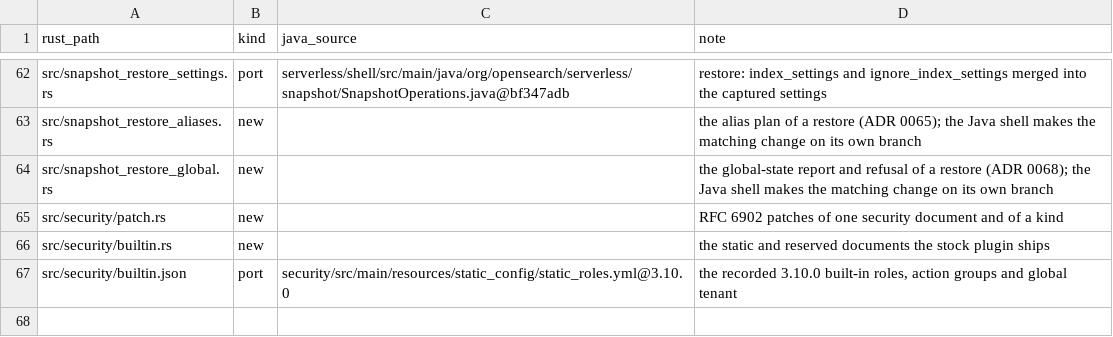
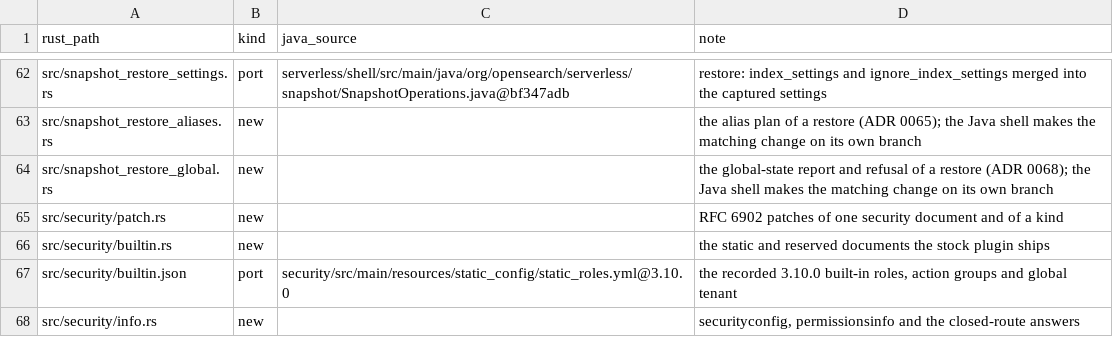
Before and after one commit to huyz0/opensearch-serverless, a TSV file: crates/coordinator/port-map.tsv, drawn as a sheet; only a part is shown, gaps mark what is left out.

```diff
--- a/crates/coordinator/port-map.tsv
+++ b/crates/coordinator/port-map.tsv
@@ -67 +67,2 @@ src/security/builtin.rs	new		the static and reserved documents the stock plugin
 src/security/builtin.json	port	security/src/main/resources/static_config/static_roles.yml@3.10.0	the recorded 3.10.0 built-in roles, action groups and global tenant
+src/security/info.rs	new		securityconfig, permissionsinfo and the closed-route answers
```
Also changed, not shown: crates/node/port-map.tsv, 16 other files.
